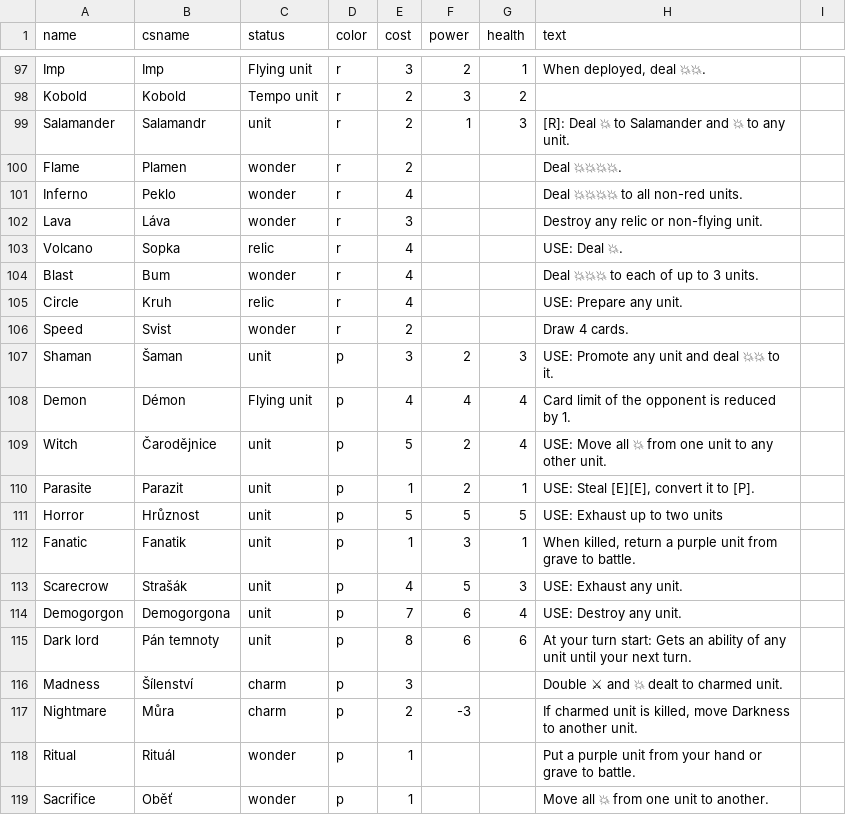
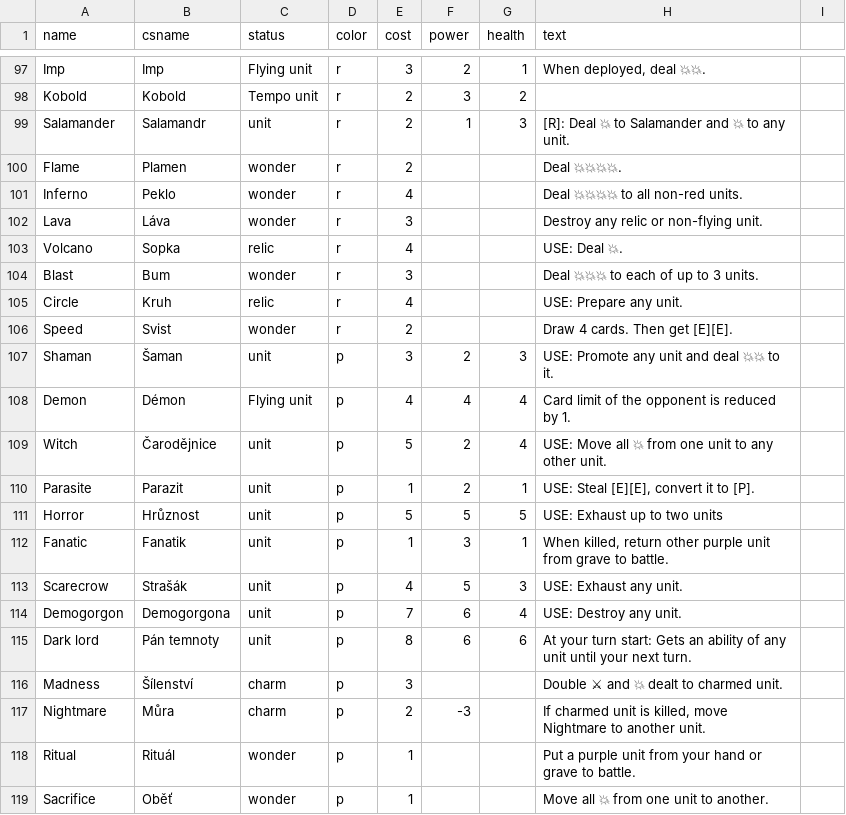
Before and after one commit to jerrylabs/card-generator, a CSV file: mysticelements/cards.csv, drawn as a sheet; only a part is shown, gaps mark what is left out; the diff names each change by its address in the sheet, - before the commit and + after, or states it on an @@ line.

Commit message:
Mystic elements - purple cards

```diff
--- a/mysticelements/cards.csv
+++ b/mysticelements/cards.csv
-E104 (cost): 4
+E104 (cost): 3
-H106 (text): Draw 4 cards.
+H106 (text): Draw 4 cards. Then get [E][E].
-H112 (text): …killed, return a purple unit…
+H112 (text): …killed, return other purple unit…
-H117 (text): …killed, move Darkness to another…
+H117 (text): …killed, move Nightmare to another…
```
Also changed, not shown: 38 other files.
